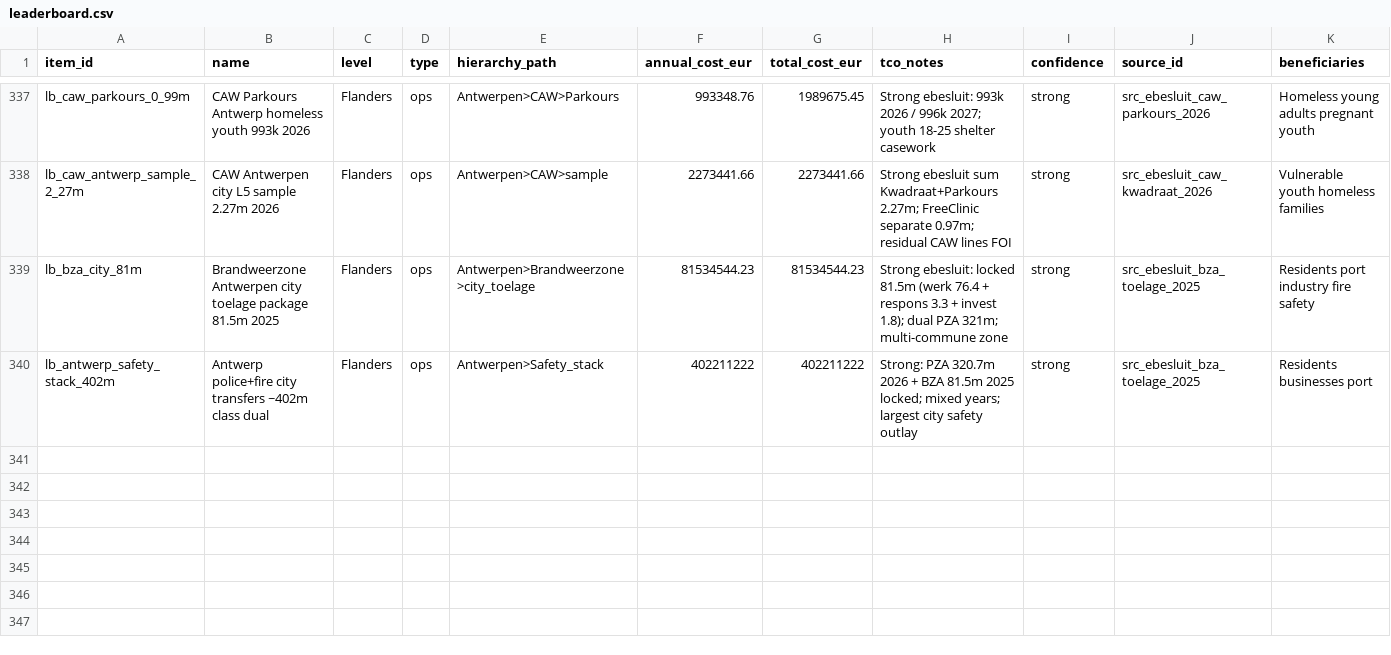
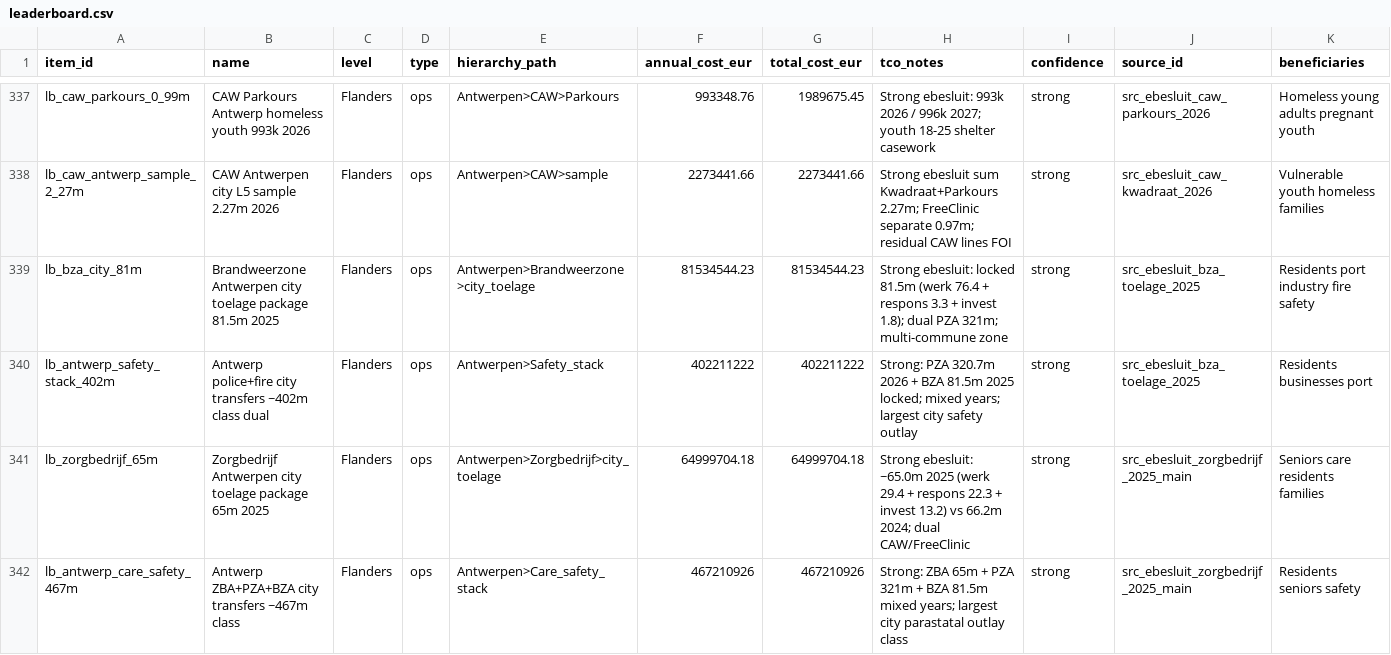
Before and after one commit to kareljanr/AIpolitics, a CSV file: docs/doge/data/leaderboard.csv, drawn as a sheet; only a part is shown, gaps mark what is left out; rows hold the shown columns only; the diff names each change by its address in the sheet, - before the commit and + after, or states it on an @@ line.

```diff
--- a/docs/doge/data/leaderboard.csv
+++ b/docs/doge/data/leaderboard.csv
+row 341: lb_zorgbedrijf_65m | Zorgbedrijf Antwerpen city toelage package 65m 2025 | Flanders | ops | Antwerpen>Zorgbedrijf>city_toelage | 64999704.18 | 64999704.18 | Strong ebesluit: ~65.0m 2025 (werk 29.4 + respons 22.3 + invest 13.2) vs 66.2m 2024; dual CAW/FreeClinic | strong | src_ebesluit_zorgbedrijf_2025_main | Seniors care residents families
+row 342: lb_antwerp_care_safety_467m | Antwerp ZBA+PZA+BZA city transfers ~467m class | Flanders | ops | Antwerpen>Care_safety_stack | 467210926 | 467210926 | Strong: ZBA 65m + PZA 321m + BZA 81.5m mixed years; largest city parastatal outlay class | strong | src_ebesluit_zorgbedrijf_2025_main | Residents seniors safety
```
Also changed, not shown: docs/doge/data/budgets.csv, docs/doge/data/commitments.csv, 5 other files.
